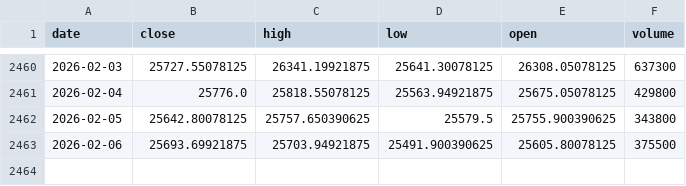
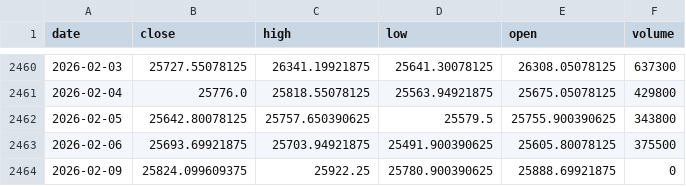
Before and after one commit to zetaaztra/Prophet-RL-PPO-TD3, a CSV file: data/NIFTY_50.csv, drawn as a sheet; only a part is shown, gaps mark what is left out; the diff names each change by its address in the sheet, - before the commit and + after, or states it on an @@ line.

```diff
--- a/data/NIFTY_50.csv
+++ b/data/NIFTY_50.csv
+row 2464: 2026-02-09 | 25824.099609375 | 25922.25 | 25780.900390625 | 25888.69921875 | 0
```
Also changed, not shown: data/HDFC.csv, data/ICICI.csv, 12 other files.
